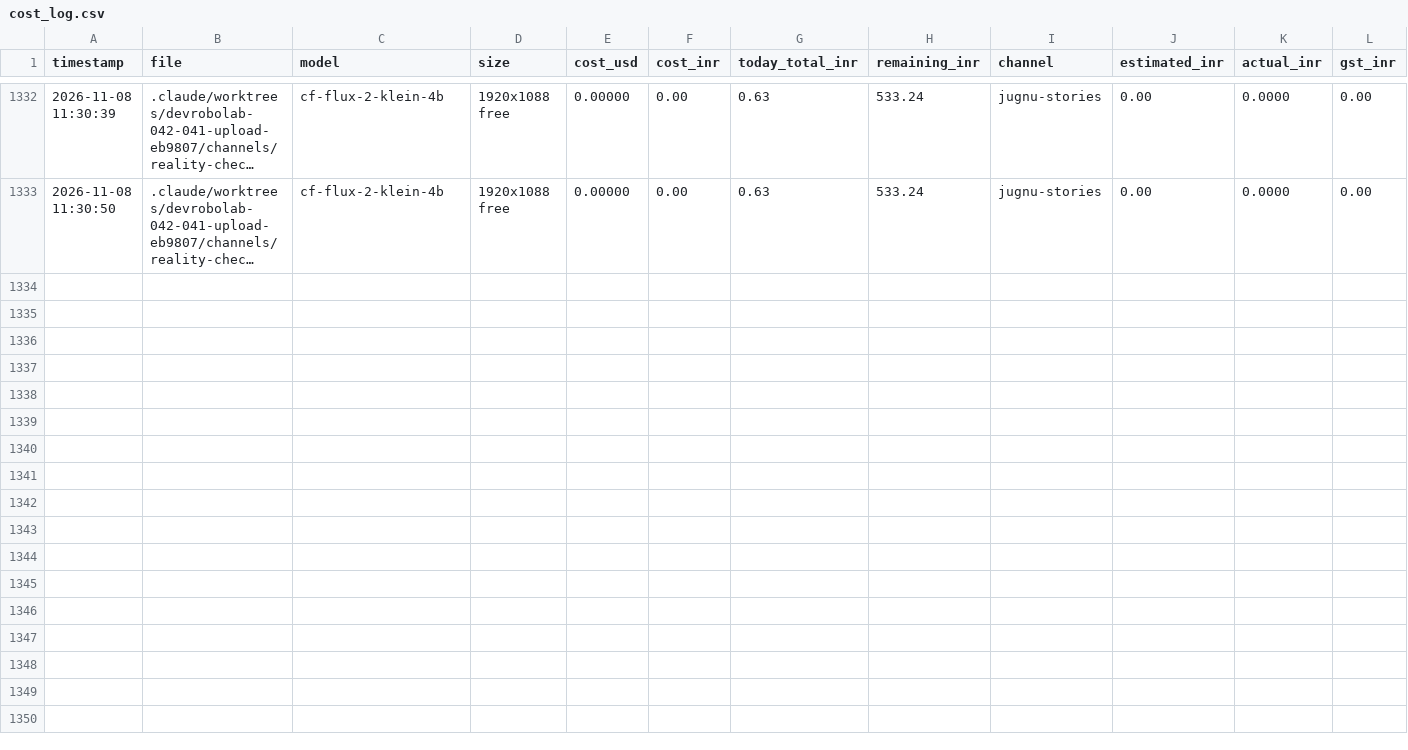
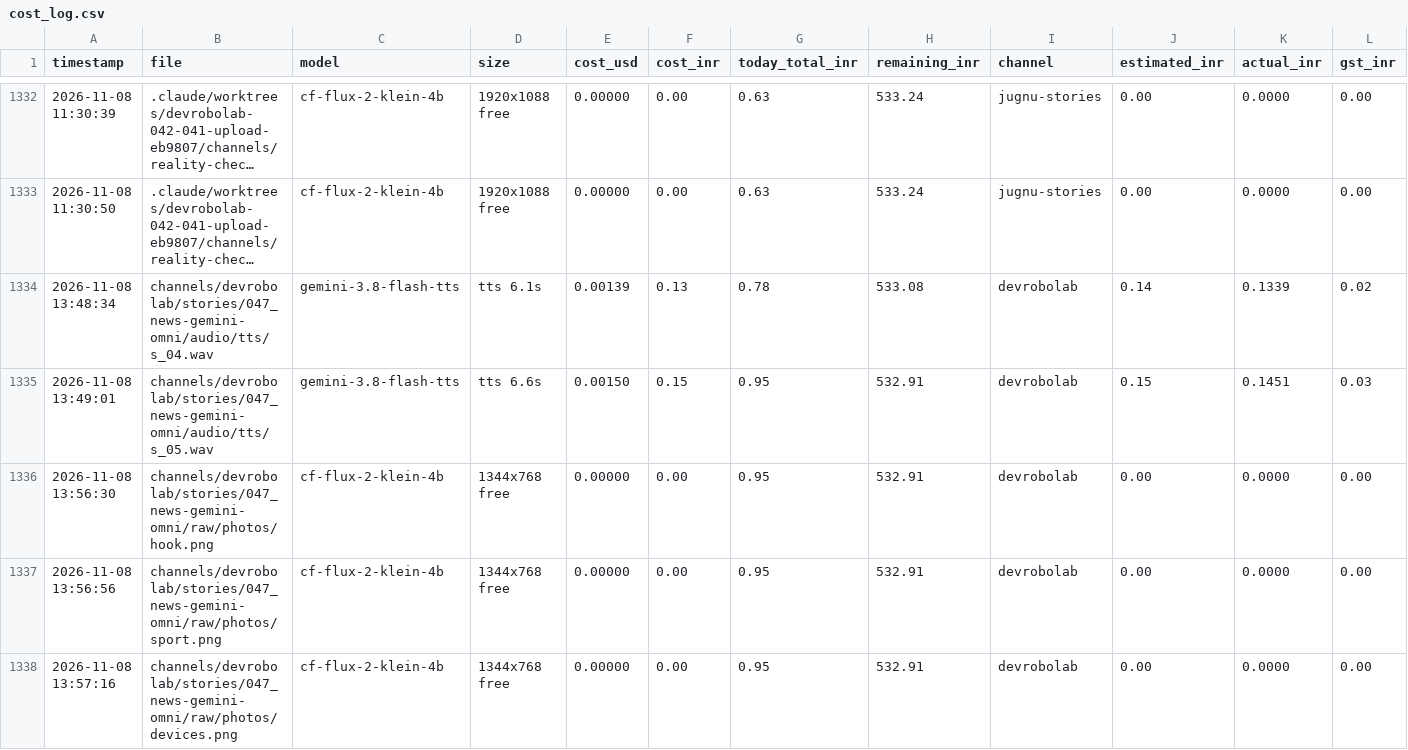
Before and after one commit to shamim8426/my-tubes, a CSV file: cost_log.csv, drawn as a sheet; only a part is shown, gaps mark what is left out; long unchanged cells end in …; rows hold the shown columns only; the diff names each change by its address in the sheet, - before the commit and + after, or states it on an @@ line.

Commit message:
devrobolab 047: local state before 04 run

```diff
--- a/cost_log.csv
+++ b/cost_log.csv
+row 1334: 2026-11-08 13:48:34 | channels/devrobolab/stories/047_news-gemini-omni/audio/tts/s_04.wav | gemini-3.8-flash-tts | tts 6.1s | 0.00139 | 0.13 | 0.78 | 533.08 | devrobolab | 0.14 | 0.1339 | 0.02
+row 1335: 2026-11-08 13:49:01 | channels/devrobolab/stories/047_news-gemini-omni/audio/tts/s_05.wav | gemini-3.8-flash-tts | tts 6.6s | 0.00150 | 0.15 | 0.95 | 532.91 | devrobolab | 0.15 | 0.1451 | 0.03
+row 1336: 2026-11-08 13:56:30 | channels/devrobolab/stories/047_news-gemini-omni/raw/photos/hook.png | cf-flux-2-klein-4b | 1344x768 free | 0.00000 | 0.00 | 0.95 | 532.91 | devrobolab | 0.00 | 0.0000 | 0.00
+row 1337: 2026-11-08 13:56:56 | channels/devrobolab/stories/047_news-gemini-omni/raw/photos/sport.png | cf-flux-2-klein-4b | 1344x768 free | 0.00000 | 0.00 | 0.95 | 532.91 | devrobolab | 0.00 | 0.0000 | 0.00
+row 1338: 2026-11-08 13:57:16 | channels/devrobolab/stories/047_news-gemini-omni/raw/photos/devices.png | cf-flux-2-klein-4b | 1344x768 free | 0.00000 | 0.00 | 0.95 | 532.91 | devrobolab | 0.00 | 0.0000 | 0.00
```
Also changed, not shown: 22 other files.
